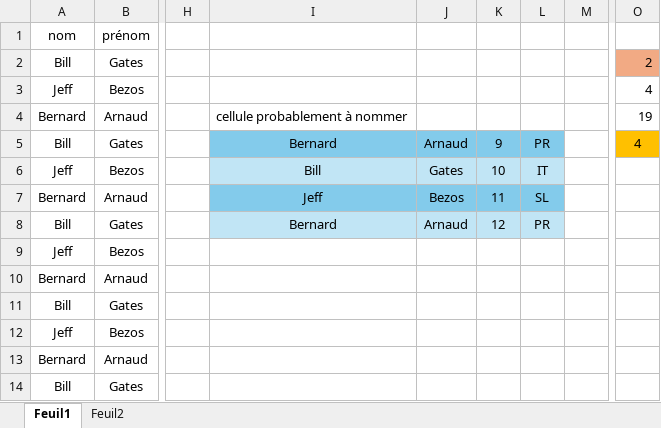
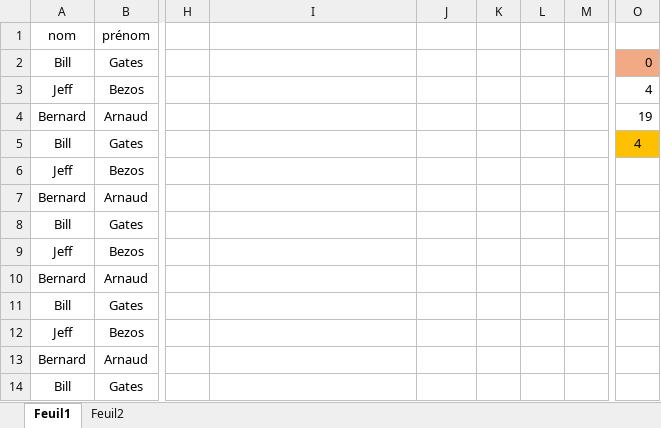
Before and after one commit to NicolasBordes/projets-vba, an Excel workbook: shortTable.xlsm, sheet Feuil1, drawn as a sheet; only a part is shown, gaps mark what is left out; values as stored, in another font and other column widths than the file's, no borders; charts and pictures and table styles not drawn; the diff covers the shown part only; the diff names each change by its address in the sheet, - before the commit and + after, or states it on an @@ line.

```diff
--- a/shortTable.xlsm (sheet Feuil1)
+++ b/shortTable.xlsm (sheet Feuil1)
-O2: 2
+O2: 0
-I4: cellule probablement à nommer
+I4: (empty)
-I5: Bernard
+I5: (empty)
-I5:L5 fill: #83CBEB
+I5:L5 fill: none
-J5: Arnaud
+J5: (empty)
-K5: 9
+K5: (empty)
-L5: PR
+L5: (empty)
-I6: Bill
+I6: (empty)
-I6:L6 fill: #C1E5F5
+I6:L6 fill: none
-J6: Gates
+J6: (empty)
-K6: 10
+K6: (empty)
-L6: IT
+L6: (empty)
-I7: Jeff
+I7: (empty)
-I7:L7 fill: #83CBEB
+I7:L7 fill: none
-J7: Bezos
+J7: (empty)
-K7: 11
+K7: (empty)
-L7: SL
+L7: (empty)
-I8: Bernard
+I8: (empty)
-I8:L8 fill: #C1E5F5
+I8:L8 fill: none
-J8: Arnaud
+J8: (empty)
-K8: 12
+K8: (empty)
-L8: PR
+L8: (empty)
```
Also changed, not shown: 24 added rows, 4 removed rows, 1 moved row and 4 edited cells elsewhere in this sheet, charts or pictures, 1 other file.
